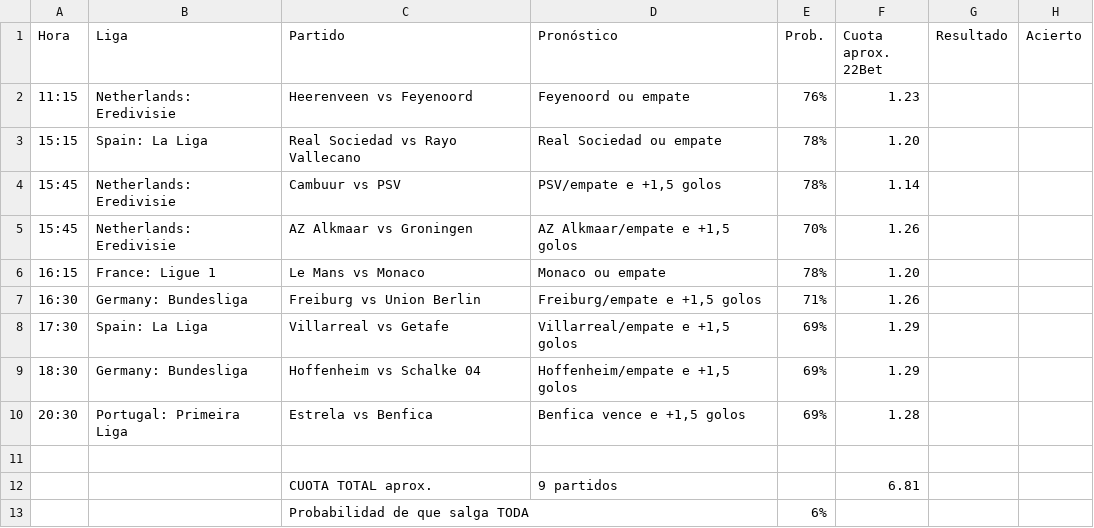
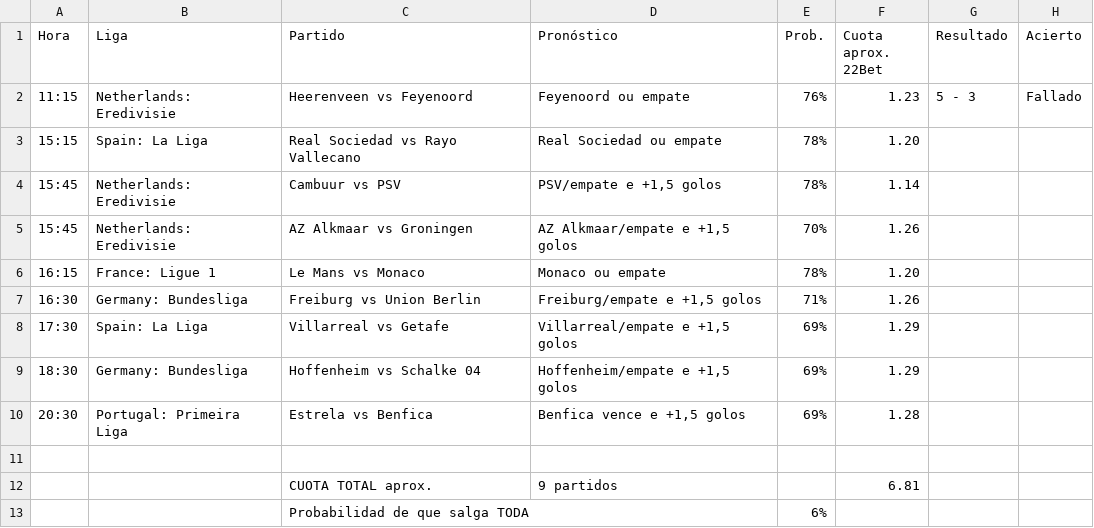
Before and after one commit to angelo4848/angelo-analytics, a CSV file: data/combinada.csv, drawn as a sheet.

```diff
--- a/data/combinada.csv
+++ b/data/combinada.csv
@@ -1,3 +1,3 @@
 Hora,Liga,Partido,Pronóstico,Prob.,Cuota aprox. 22Bet,Resultado,Acierto
-11:15,Netherlands: Eredivisie,Heerenveen vs Feyenoord,Feyenoord ou empate,76%,1.23,,
+11:15,Netherlands: Eredivisie,Heerenveen vs Feyenoord,Feyenoord ou empate,76%,1.23,5 - 3,Fallado
 15:15,Spain: La Liga,Real Sociedad vs Rayo Vallecano,Real Sociedad ou empate,78%,1.20,,
```
Also changed, not shown: data/combinada_log.csv, data/pronosticos_log.csv, 7 other files.
